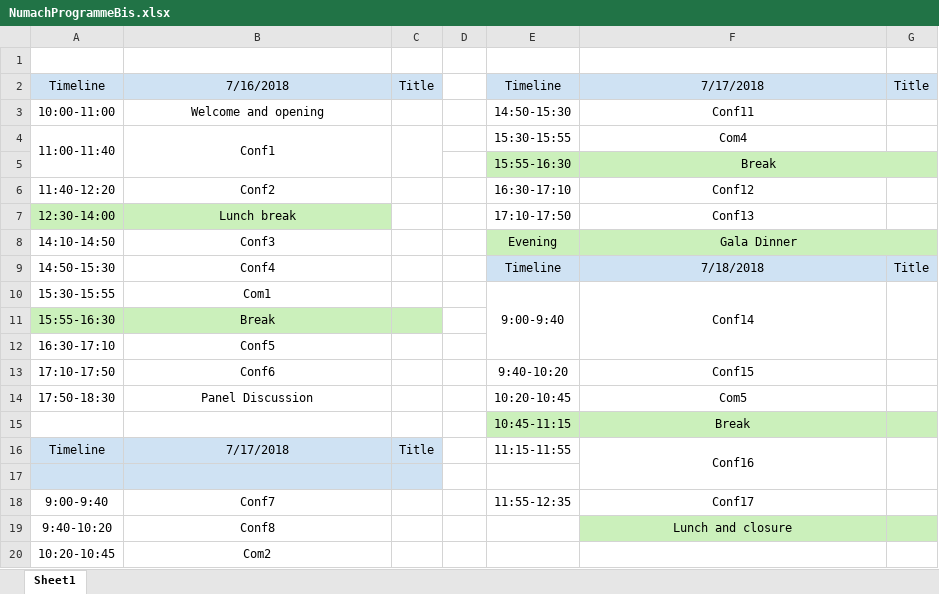
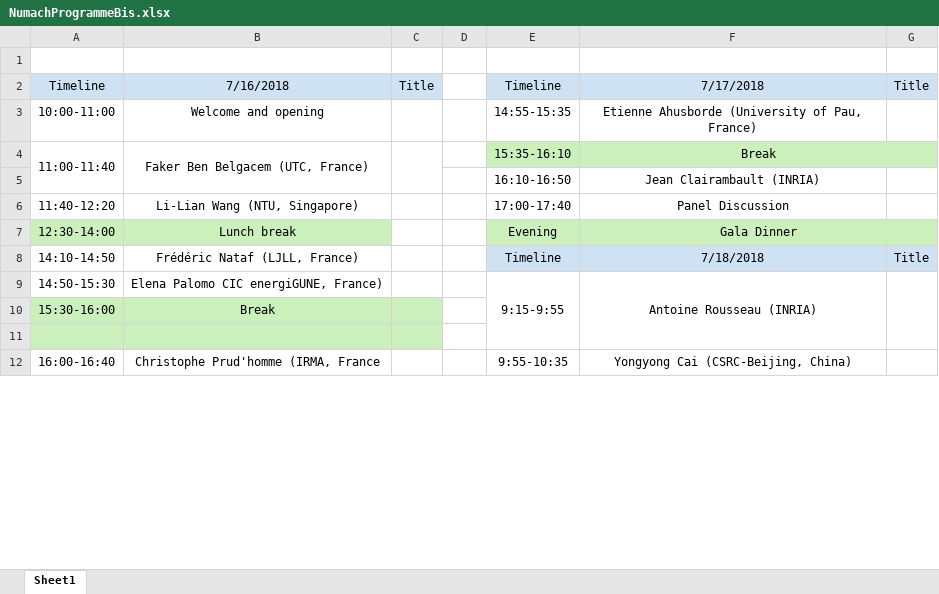
Before and after one commit to Zbelhach/Numach2017, an Excel workbook: NumachProgrammeBis.xlsx, sheet Sheet1, drawn as a sheet; only a part is shown; values as stored, in another font and other column widths than the file's, no borders; removed rows and columns are numbered as before the commit, all else as after; the diff covers the shown part only; the diff names each change by its address in the sheet, - before the commit and + after, or states it on an @@ line.

```diff
--- a/NumachProgrammeBis.xlsx (sheet Sheet1)
+++ b/NumachProgrammeBis.xlsx (sheet Sheet1)
-E3: 14:50-15:30
+E3: 14:55-15:35
-F3: Conf11
+F3: Etienne Ahusborde (University of Pau, France)
-B4: Conf1
+B4: Faker Ben Belgacem (UTC, France)
-E4: 15:30-15:55
+E4: 15:35-16:10
-E4:F4 fill: none
+E4:F4 fill: #CBF0BB
-F4: Com4
+F4: Break
+F4:G4 merged
-row 5:  |  |  |  | 15:55-16:30 | Break
+row 5:  |  |  |  | 16:10-16:50 | Jean Clairambault (INRIA)
-B6: Conf2
+B6: Li-Lian Wang (NTU, Singapore)
-E6: 16:30-17:10
+E6: 17:00-17:40
-F6: Conf12
+F6: Panel Discussion
-E7: 17:10-17:50
+E7: Evening
-E7:F7 fill: none
+E7:F7 fill: #CBF0BB
-F7: Conf13
+F7: Gala Dinner
+F7:G7 merged
-row 8: 14:10-14:50 | Conf3 |  |  | Evening | Gala Dinner
-A8: 14:50-15:30
+A8: 14:10-14:50
-B8: Conf4
+B8: Frédéric Nataf (LJLL, France)
-row 10: 15:30-15:55 | Com1 |  |  | 9:00-9:40 | Conf14
+row 9: 14:50-15:30 | Elena Palomo CIC energiGUNE, France) |  |  | 9:15-9:55 | Antoine Rousseau (INRIA)
-A10: 15:55-16:30
+A10: 15:30-16:00
-row 12: 16:30-17:10 | Conf5
-row 13: 17:10-17:50 | Conf6 |  |  | 9:40-10:20 | Conf15
-row 14: 17:50-18:30 | Panel Discussion |  |  | 10:20-10:45 | Com5
-row 15:  |  |  |  | 10:45-11:15 | Break
-row 16: Timeline | 7/17/2018 | Title |  | 11:15-11:55 | Conf16
-A11:C11 fill: #CFE2F3
+A11:C11 fill: #CBF0BB
-row 18: 9:00-9:40 | Conf7 |  |  | 11:55-12:35 | Conf17
-row 19: 9:40-10:20 | Conf8 |  |  |  | Lunch and closure
-row 20: 10:20-10:45 | Com2
+row 12: 16:00-16:40 | Christophe Prud'homme (IRMA, France |  |  | 9:55-10:35 | Yongyong Cai (CSRC-Beijing, China)
```
Also changed, not shown: 10 added rows, 2 removed rows, 3 edited cells and cell formats elsewhere in this sheet, 1 other file.
